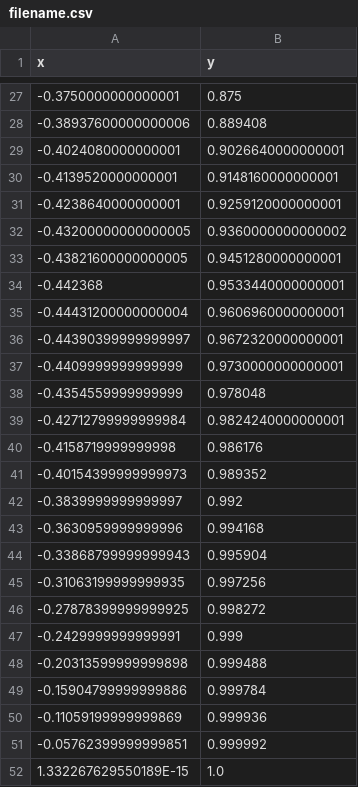
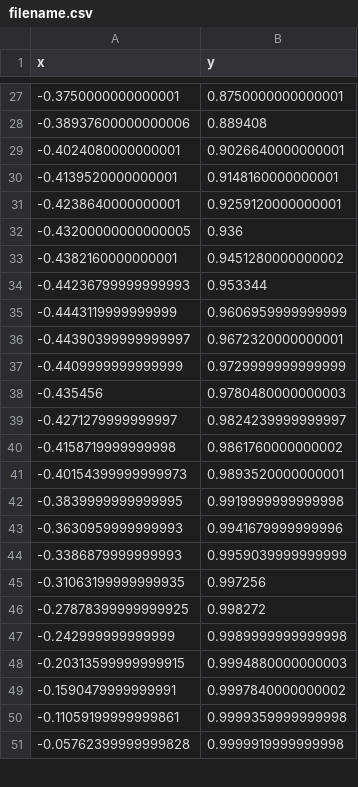
Before and after one commit to GreenBlitz/MotionControl, a CSV file: motion/filename.csv, drawn as a sheet; only a part is shown, gaps mark what is left out; the diff covers the shown part only.

```diff
--- a/motion/filename.csv
+++ b/motion/filename.csv
@@ -27,2 +27,2 @@ x,y
--0.3750000000000001,0.875
+-0.3750000000000001,0.8750000000000001
 -0.38937600000000006,0.889408
@@ -31,22 +31,21 @@ x,y
 -0.4238640000000001,0.9259120000000001
--0.43200000000000005,0.9360000000000002
--0.43821600000000005,0.9451280000000001
--0.442368,0.9533440000000001
--0.44431200000000004,0.9606960000000001
+-0.43200000000000005,0.936
+-0.4382160000000001,0.9451280000000002
+-0.44236799999999993,0.953344
+-0.4443119999999999,0.9606959999999999
 -0.44390399999999997,0.9672320000000001
--0.4409999999999999,0.9730000000000001
--0.4354559999999999,0.978048
--0.42712799999999984,0.9824240000000001
--0.4158719999999998,0.986176
--0.40154399999999973,0.989352
--0.3839999999999997,0.992
--0.3630959999999996,0.994168
--0.33868799999999943,0.995904
+-0.4409999999999999,0.9729999999999999
+-0.435456,0.9780480000000003
+-0.4271279999999997,0.9824239999999997
+-0.4158719999999998,0.9861760000000002
+-0.40154399999999973,0.9893520000000001
+-0.3839999999999995,0.9919999999999998
+-0.3630959999999993,0.9941679999999996
+-0.3386879999999993,0.9959039999999999
 -0.31063199999999935,0.997256
 -0.27878399999999925,0.998272
--0.2429999999999991,0.999
--0.20313599999999898,0.999488
--0.15904799999999886,0.999784
--0.11059199999999869,0.999936
--0.05762399999999851,0.999992
-1.332267629550189E-15,1.0
+-0.242999999999999,0.9989999999999998
+-0.20313599999999915,0.9994880000000003
+-0.1590479999999991,0.9997840000000002
+-0.11059199999999861,0.9999359999999998
+-0.05762399999999828,0.9999919999999998
```
Also changed, not shown: 14 added rows, 13 removed rows and 8 edited cells elsewhere in this file, motion/testPath.csv, 7 other files.
